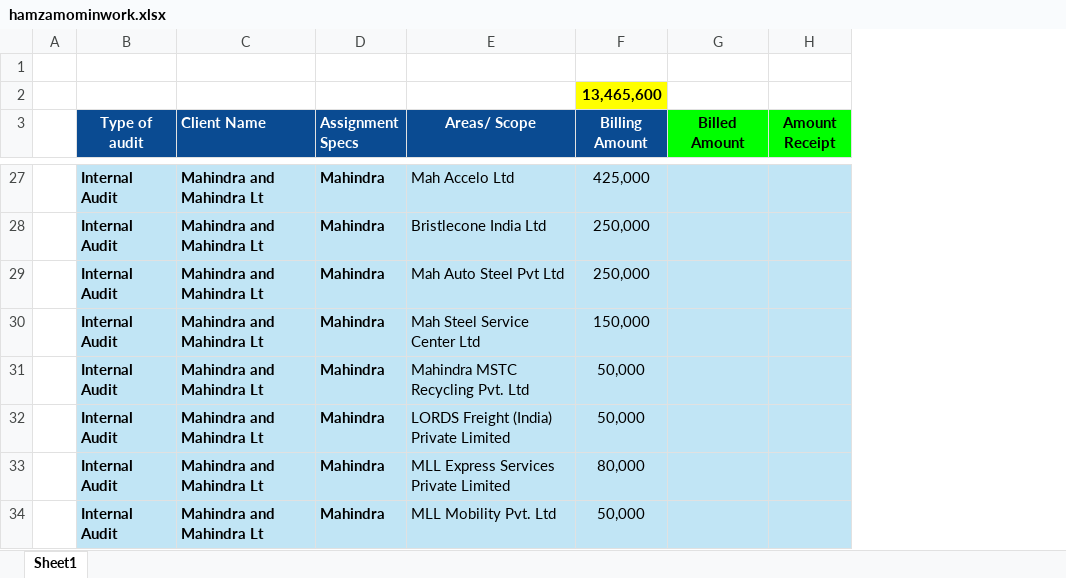
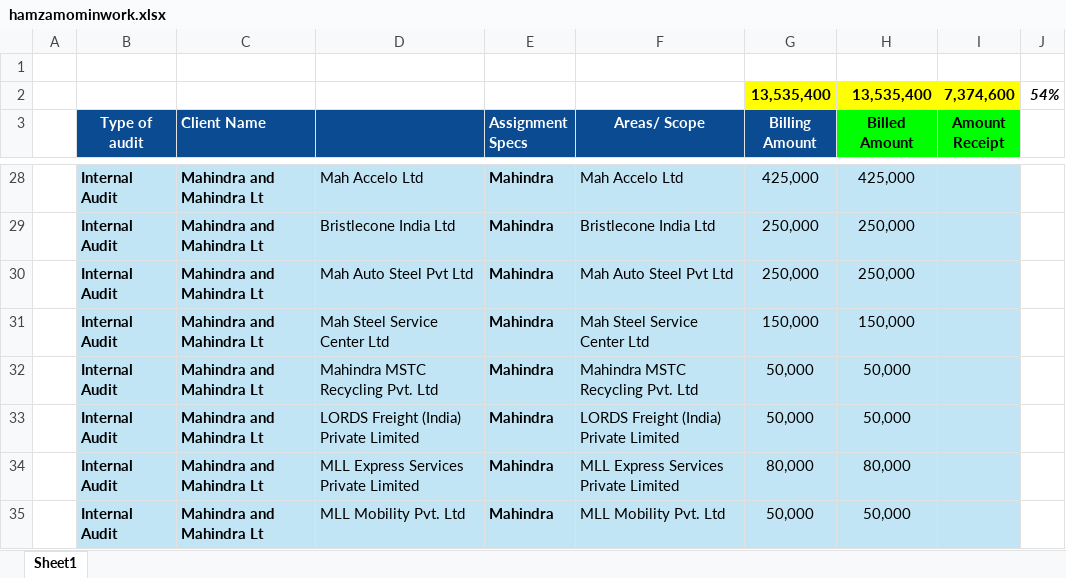
Before and after one commit to kpcaportal-lab/kp-ams-v2, an Excel workbook: public/hamzamominwork.xlsx, sheet Sheet1, drawn as a sheet; only a part is shown, gaps mark what is left out; values as stored, in another font and other column widths than the file's, no borders; removed rows and columns are numbered as before the commit, all else as after; the diff covers the shown part only; the diff names each change by its address in the sheet, - before the commit and + after, or states it on an @@ line.

```diff
--- a/public/hamzamominwork.xlsx (sheet Sheet1)
+++ b/public/hamzamominwork.xlsx (sheet Sheet1)
+column D, rows 28-35: Mah Accelo Ltd | Bristlecone India Ltd | Mah Auto Steel Pvt Ltd | Mah Steel Service Center Ltd | Mahindra MSTC Recycling Pvt. Ltd | LORDS Freight (India) Private Limited | MLL Express Services Private Limited | MLL Mobility Pvt. Ltd
+column J, empty
-row 2:  |  |  |  |  | 13,465,600
+row 2:  |  |  |  |  |  | 13,535,400 | 13,535,400 | 7,374,600 | 54%
-H28 (Billed Amount): (empty)
+H28 (Billed Amount): 425,000
-H29:H30 (Billed Amount): (empty)
+H29:H30 (Billed Amount): 250,000
-H31 (Billed Amount): (empty)
+H31 (Billed Amount): 150,000
-H32:H33 (Billed Amount): (empty)
+H32:H33 (Billed Amount): 50,000
-H34 (Billed Amount): (empty)
+H34 (Billed Amount): 80,000
-H35 (Billed Amount): (empty)
+H35 (Billed Amount): 50,000
```
Also changed, not shown: 1 added row and 23 edited cells elsewhere in this sheet, 27 other files.
